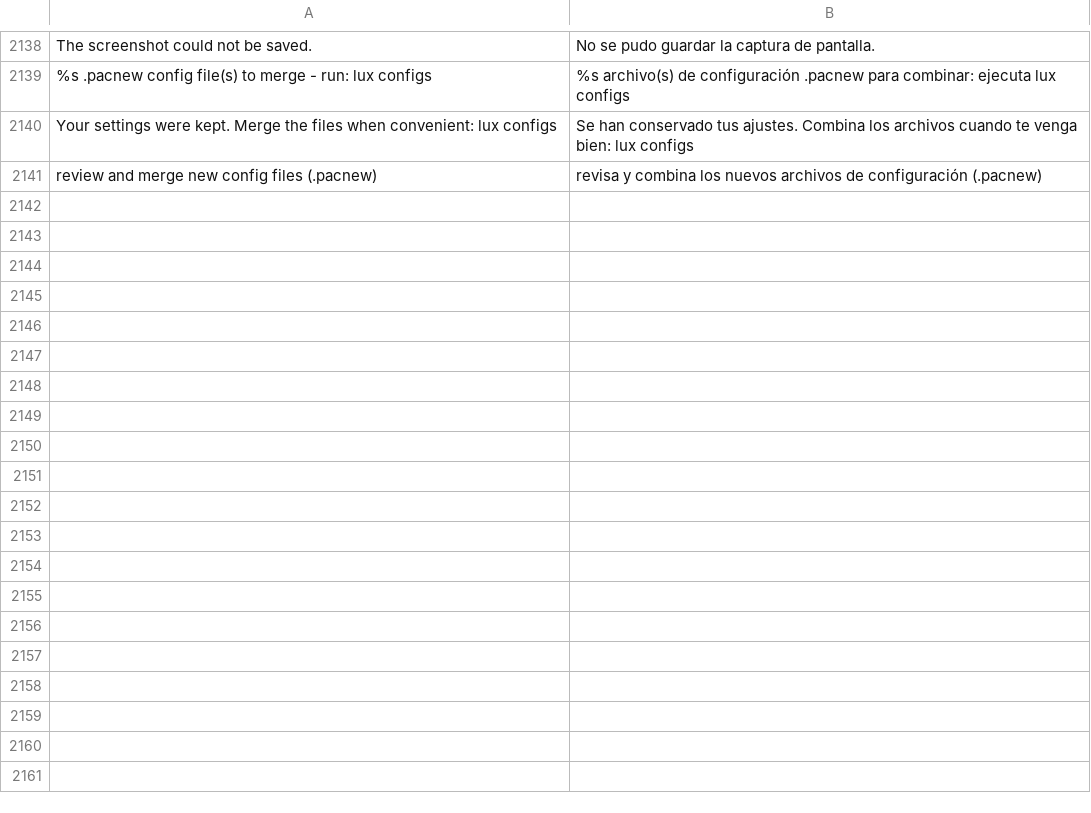
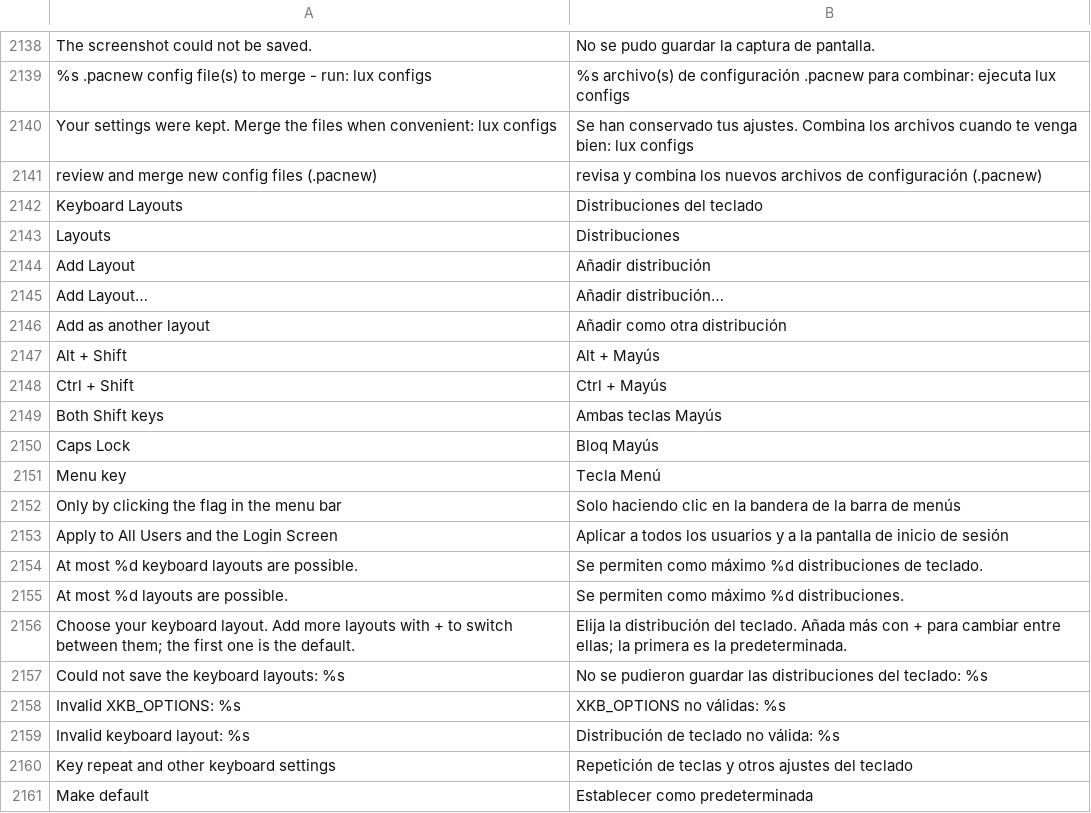
Before and after one commit to luxopes/LuxOS-Arch, a TSV file: packages/luxos-i18n/files/es.tsv, drawn as a sheet; only a part is shown, gaps mark what is left out; the diff covers the shown part only; the diff names each change by its address in the sheet, - before the commit and + after, or states it on an @@ line.

```diff
--- a/packages/luxos-i18n/files/es.tsv
+++ b/packages/luxos-i18n/files/es.tsv
+row 2142: Keyboard Layouts | Distribuciones del teclado
+row 2143: Layouts | Distribuciones
+row 2144: Add Layout | Añadir distribución
+row 2145: Add Layout… | Añadir distribución…
+row 2146: Add as another layout | Añadir como otra distribución
+row 2147: Alt + Shift | Alt + Mayús
+row 2148: Ctrl + Shift | Ctrl + Mayús
+row 2149: Both Shift keys | Ambas teclas Mayús
+row 2150: Caps Lock | Bloq Mayús
+row 2151: Menu key | Tecla Menú
+row 2152: Only by clicking the flag in the menu bar | Solo haciendo clic en la bandera de la barra de menús
+row 2153: Apply to All Users and the Login Screen | Aplicar a todos los usuarios y a la pantalla de inicio de sesión
+row 2154: At most %d keyboard layouts are possible. | Se permiten como máximo %d distribuciones de teclado.
+row 2155: At most %d layouts are possible. | Se permiten como máximo %d distribuciones.
+row 2156: Choose your keyboard layout. Add more layouts with + to switch between them; the first one is the default. | Elija la distribución del teclado. Añada más con + para cambiar entre ellas; la primera es la predeterminada.
+row 2157: Could not save the keyboard layouts: %s | No se pudieron guardar las distribuciones del teclado: %s
+row 2158: Invalid XKB_OPTIONS: %s | XKB_OPTIONS no válidas: %s
+row 2159: Invalid keyboard layout: %s | Distribución de teclado no válida: %s
+row 2160: Key repeat and other keyboard settings | Repetición de teclas y otros ajustes del teclado
+row 2161: Make default | Establecer como predeterminada
```
Also changed, not shown: 59 added rows elsewhere in this file, packages/luxos-i18n/files/de.tsv, packages/luxos-i18n/files/fr.tsv, 41 other files.
